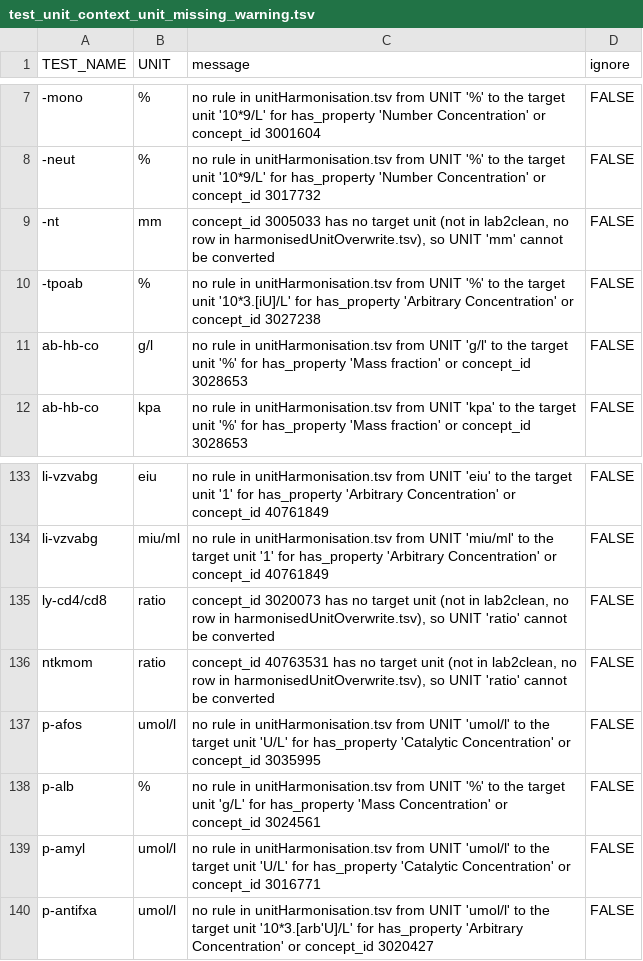
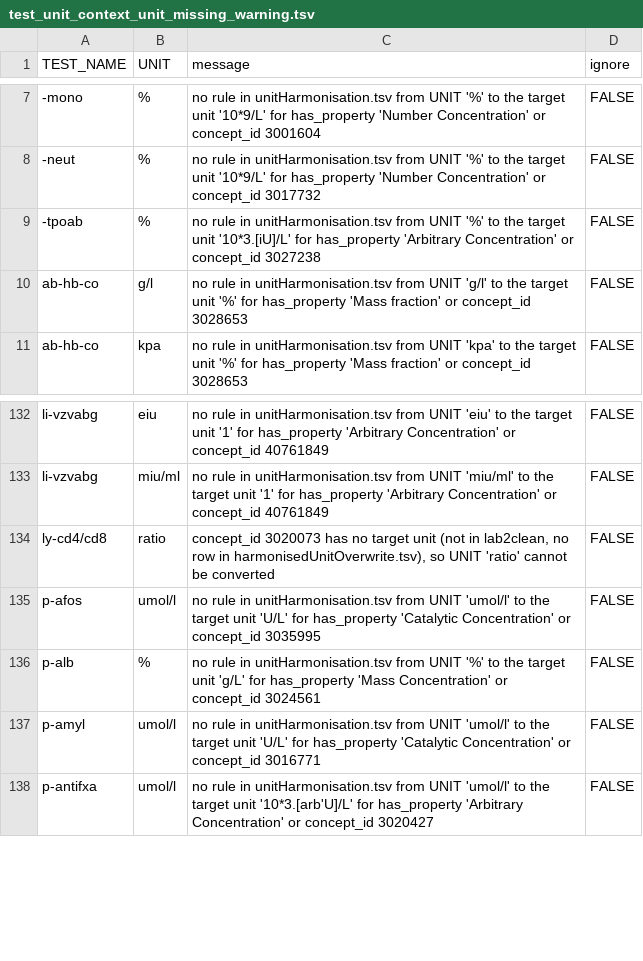
Before and after one commit to FINNGEN/kanta_lab_harmonisation_public, a TSV file: DATA/4_BuildHarmonisationTable/test_unit_context_unit_missing_warning.tsv, drawn as a sheet; only a part is shown, gaps mark what is left out.

```diff
--- a/DATA/4_BuildHarmonisationTable/test_unit_context_unit_missing_warning.tsv
+++ b/DATA/4_BuildHarmonisationTable/test_unit_context_unit_missing_warning.tsv
@@ -8,3 +8,2 @@ TEST_NAME	UNIT	message	ignore
 -neut	%	no rule in unitHarmonisation.tsv from UNIT '%' to the target unit '10*9/L' for has_property 'Number Concentration' or concept_id 3017732	FALSE
--nt	mm	concept_id 3005033 has no target unit (not in lab2clean, no row in harmonisedUnitOverwrite.tsv), so UNIT 'mm' cannot be converted	FALSE
 -tpoab	%	no rule in unitHarmonisation.tsv from UNIT '%' to the target unit '10*3.[iU]/L' for has_property 'Arbitrary Concentration' or concept_id 3027238	FALSE
@@ -135,3 +134,2 @@ li-vzvabg	miu/ml	no rule in unitHarmonisation.tsv from UNIT 'miu/ml' to the targ
 ly-cd4/cd8	ratio	concept_id 3020073 has no target unit (not in lab2clean, no row in harmonisedUnitOverwrite.tsv), so UNIT 'ratio' cannot be converted	FALSE
-ntkmom	ratio	concept_id 40763531 has no target unit (not in lab2clean, no row in harmonisedUnitOverwrite.tsv), so UNIT 'ratio' cannot be converted	FALSE
 p-afos	umol/l	no rule in unitHarmonisation.tsv from UNIT 'umol/l' to the target unit 'U/L' for has_property 'Catalytic Concentration' or concept_id 3035995	FALSE
```
Also changed, not shown: DATA/2_Harmonisation/harmonisedUnitOverwrite.tsv, DATA/2_Harmonisation/mapping.tsv, 4 other files.
